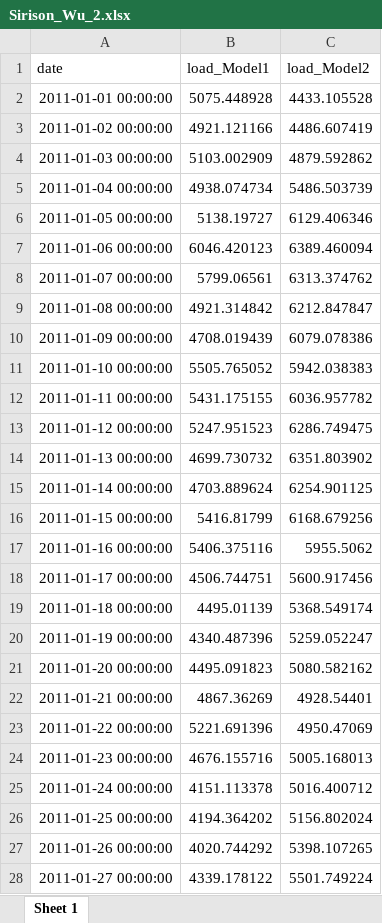
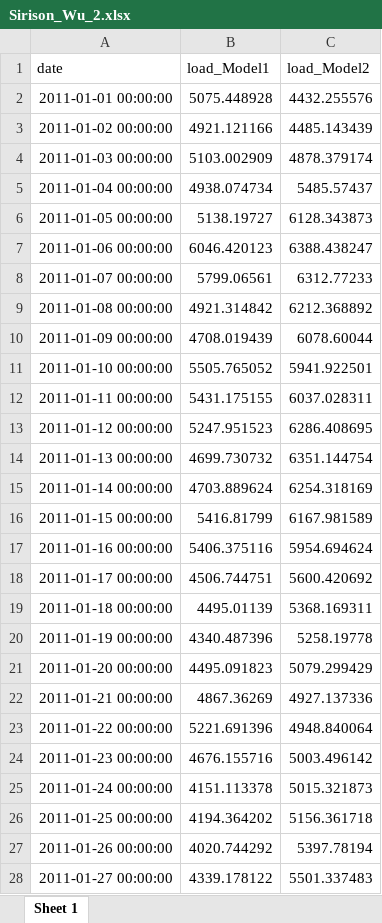
Before and after one commit to nannaphatsirison/-Sirison-Wu_ENV790_TSA_Competition_S2023, an Excel workbook: Sirison_Wu_2.xlsx, sheet Sheet 1, drawn as a sheet; only a part is shown; values as stored, in another font and other column widths than the file's, no borders; the diff covers the shown part only; the diff names each change by its address in the sheet, - before the commit and + after, or states it on an @@ line.

```diff
--- a/Sirison_Wu_2.xlsx (sheet Sheet 1)
+++ b/Sirison_Wu_2.xlsx (sheet Sheet 1)
-C2 (load_Model2): 4433.105528
+C2 (load_Model2): 4432.255576
-C3 (load_Model2): 4486.607419
+C3 (load_Model2): 4485.143439
-C4 (load_Model2): 4879.592862
+C4 (load_Model2): 4878.379174
-C5 (load_Model2): 5486.503739
+C5 (load_Model2): 5485.57437
-C6 (load_Model2): 6129.406346
+C6 (load_Model2): 6128.343873
-C7 (load_Model2): 6389.460094
+C7 (load_Model2): 6388.438247
-C8 (load_Model2): 6313.374762
+C8 (load_Model2): 6312.77233
-C9 (load_Model2): 6212.847847
+C9 (load_Model2): 6212.368892
-C10 (load_Model2): 6079.078386
+C10 (load_Model2): 6078.60044
-C11 (load_Model2): 5942.038383
+C11 (load_Model2): 5941.922501
-C12 (load_Model2): 6036.957782
+C12 (load_Model2): 6037.028311
-C13 (load_Model2): 6286.749475
+C13 (load_Model2): 6286.408695
-C14 (load_Model2): 6351.803902
+C14 (load_Model2): 6351.144754
-C15 (load_Model2): 6254.901125
+C15 (load_Model2): 6254.318169
-C16 (load_Model2): 6168.679256
+C16 (load_Model2): 6167.981589
-C17 (load_Model2): 5955.5062
+C17 (load_Model2): 5954.694624
-C18 (load_Model2): 5600.917456
+C18 (load_Model2): 5600.420692
-C19 (load_Model2): 5368.549174
+C19 (load_Model2): 5368.169311
-C20 (load_Model2): 5259.052247
+C20 (load_Model2): 5258.19778
-C21 (load_Model2): 5080.582162
+C21 (load_Model2): 5079.299429
-C22 (load_Model2): 4928.54401
+C22 (load_Model2): 4927.137336
-C23 (load_Model2): 4950.47069
+C23 (load_Model2): 4948.840064
-C24 (load_Model2): 5005.168013
+C24 (load_Model2): 5003.496142
-C25 (load_Model2): 5016.400712
+C25 (load_Model2): 5015.321873
-C26 (load_Model2): 5156.802024
+C26 (load_Model2): 5156.361718
-C27 (load_Model2): 5398.107265
+C27 (load_Model2): 5397.78194
-C28 (load_Model2): 5501.749224
+C28 (load_Model2): 5501.337483
```
Also changed, not shown: 32 edited cells elsewhere in this sheet, Sirison_Wu_1.xlsx, Sirison_Wu_3.xlsx, 2 other files.
